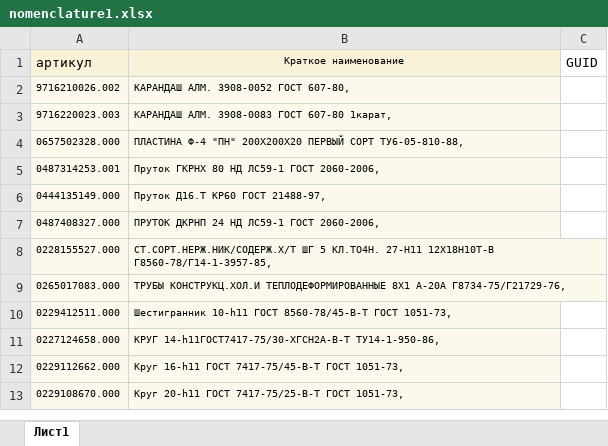
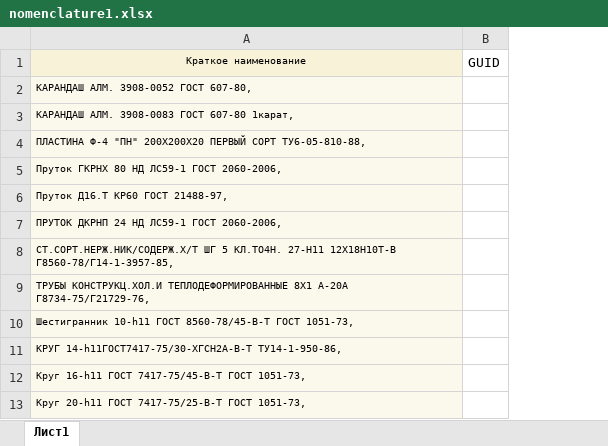
Before and after one commit to ayamashkin/NSI, an Excel workbook: data/nomenclature1.xlsx, sheet Лист1, drawn as a sheet; only a part is shown; values as stored, in another font and other column widths than the file's, no borders; the diff names each change by its address in the sheet, - before the commit and + after, or states it on an @@ line.

```diff
--- a/data/nomenclature1.xlsx (sheet Лист1)
+++ b/data/nomenclature1.xlsx (sheet Лист1)
-column A, rows 1-13: артикул | 9716210026.002 | 9716220023.003 | 0657502328.000 | 0487314253.001 | 0444135149.000 | 0487408327.000 | 0228155527.000 | 0265017083.000 | 0229412511.000 | 0227124658.000 | 0229112662.000 | 0229108670.000
```
Also changed, not shown: 5 other files.
